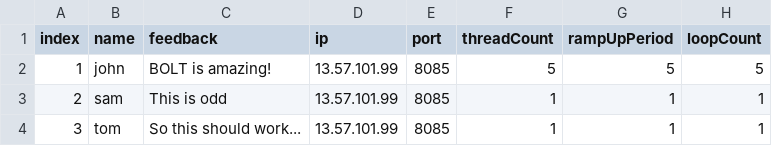
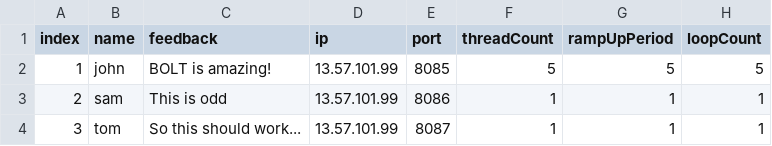
Before and after one commit to rburton04/bolt1128, a CSV file: specs/conference_app/conference_app_jmeter.csv, drawn as a sheet.

Commit message:
Update conference_app_jmeter.csv

```diff
--- a/specs/conference_app/conference_app_jmeter.csv
+++ b/specs/conference_app/conference_app_jmeter.csv
@@ -2,3 +2,3 @@ index,name,feedback,ip,port,threadCount,rampUpPeriod,loopCount
 1,john,BOLT is amazing!,13.57.101.99,8085,5,5,5
-2,sam,This is odd,13.57.101.99,8085,1,1,1
-3,tom,So this should work...,13.57.101.99,8085,1,1,1
+2,sam,This is odd,13.57.101.99,8086,1,1,1
+3,tom,So this should work...,13.57.101.99,8087,1,1,1
```
